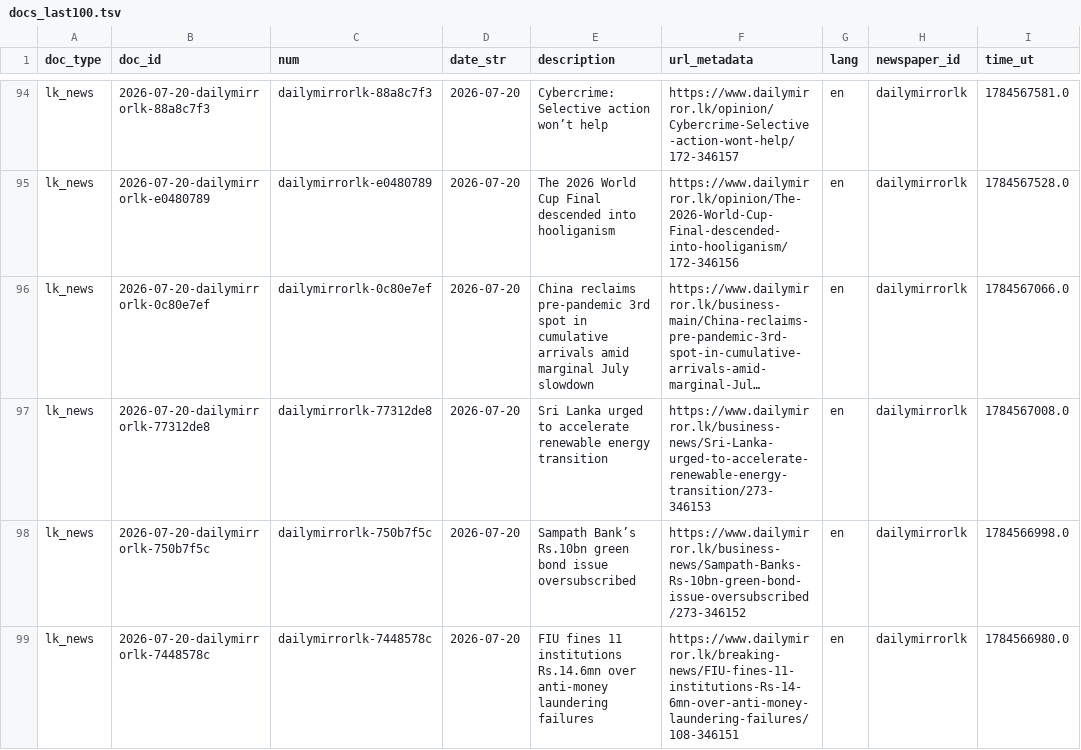
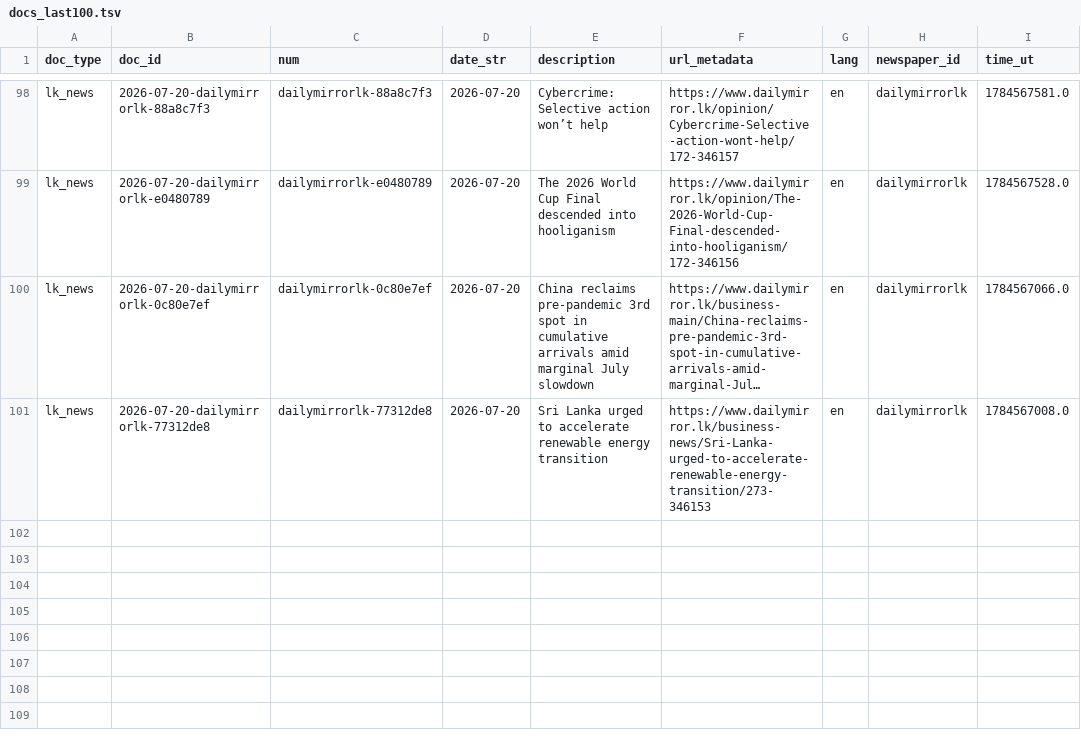
Before and after one commit to nuuuwan/lk_news, a TSV file: data/lk_news/docs_last100.tsv, drawn as a sheet; only a part is shown, gaps mark what is left out; long unchanged cells end in …; removed rows and columns are numbered as before the commit, all else as after; the diff covers the shown part only; the diff names each change by its address in the sheet, - before the commit and + after, or states it on an @@ line.

```diff
--- a/data/lk_news/docs_last100.tsv
+++ b/data/lk_news/docs_last100.tsv
-row 98: lk_news | 2026-07-20-dailymirrorlk-750b7f5c | dailymirrorlk-750b7f5c | 2026-07-20 | Sampath Bank’s Rs.10bn green bond issue oversubscribed | https://www.dailymirror.lk/business-news/Sampath-Banks-Rs-10bn-green-bond-issue-oversubscribed/273-346152 | en | dailymirrorlk | 1784566998.0
-row 99: lk_news | 2026-07-20-dailymirrorlk-7448578c | dailymirrorlk-7448578c | 2026-07-20 | FIU fines 11 institutions Rs.14.6mn over anti-money laundering failures | https://www.dailymirror.lk/breaking-news/FIU-fines-11-institutions-Rs-14-6mn-over-anti-money-laundering-failures/108-346151 | en | dailymirrorlk | 1784566980.0
```
Also changed, not shown: 4 added rows and 2 removed rows elsewhere in this file, data/lk_news/docs_last1000.tsv, 14 other files.
